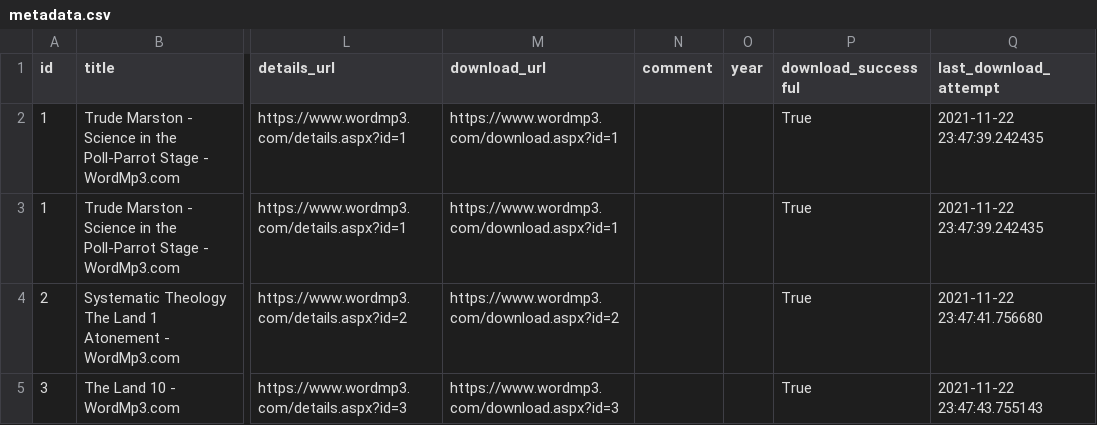
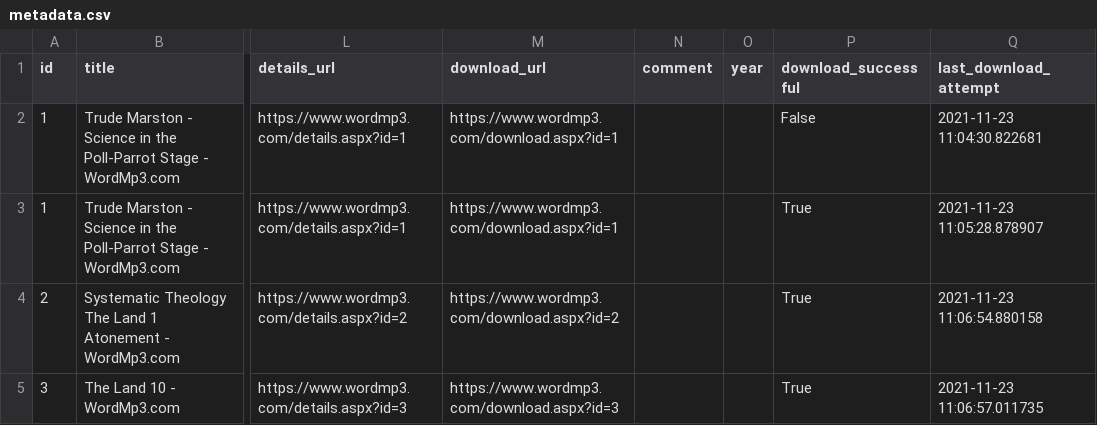
Before and after one commit to taylorlowery/Mp3SiteScraper, a CSV file: metadata.csv, drawn as a sheet; only a part is shown, gaps mark what is left out; the diff covers the shown part only; the diff names each change by its address in the sheet, - before the commit and + after, or states it on an @@ line.

Commit message:
bug fixes and safety improvements to download form

```diff
--- a/metadata.csv
+++ b/metadata.csv
-P2 (download_successful): True
+P2 (download_successful): False
-Q2 (last_download_attempt): 2021-11-22 23:47:39.242435
+Q2 (last_download_attempt): 2021-11-23 11:04:30.822681
-Q3 (last_download_attempt): 2021-11-22 23:47:39.242435
+Q3 (last_download_attempt): 2021-11-23 11:05:28.878907
-Q4 (last_download_attempt): 2021-11-22 23:47:41.756680
+Q4 (last_download_attempt): 2021-11-23 11:06:54.880158
-Q5 (last_download_attempt): 2021-11-22 23:47:43.755143
+Q5 (last_download_attempt): 2021-11-23 11:06:57.011735
```
Also changed, not shown: 12 removed rows elsewhere in this file, 5 other files.
